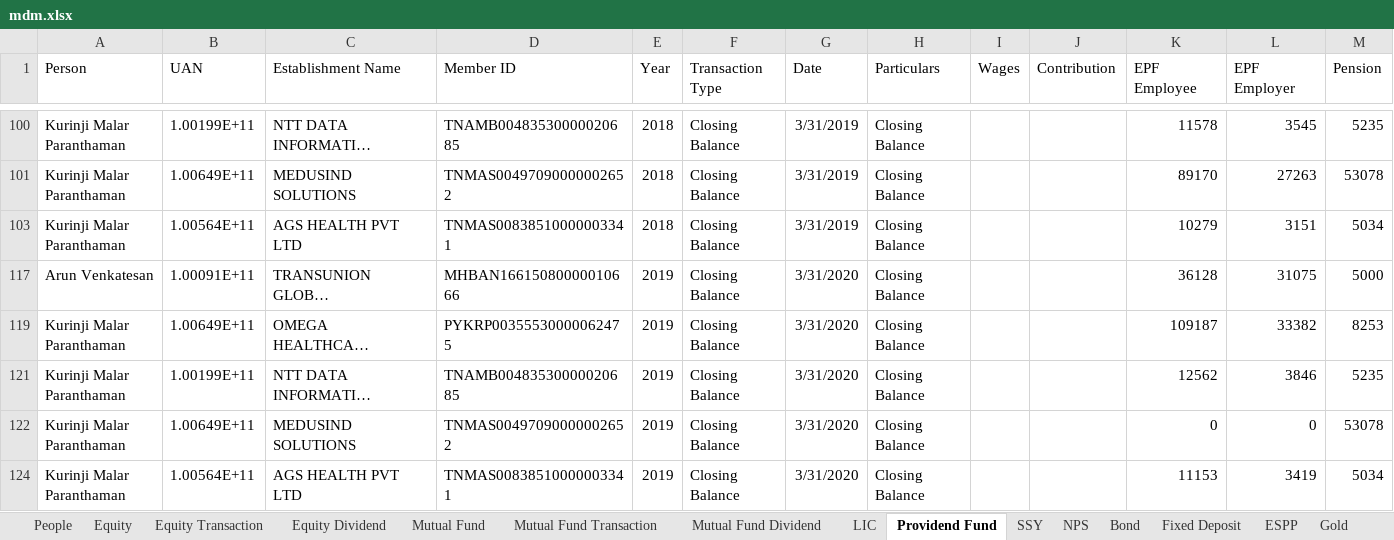
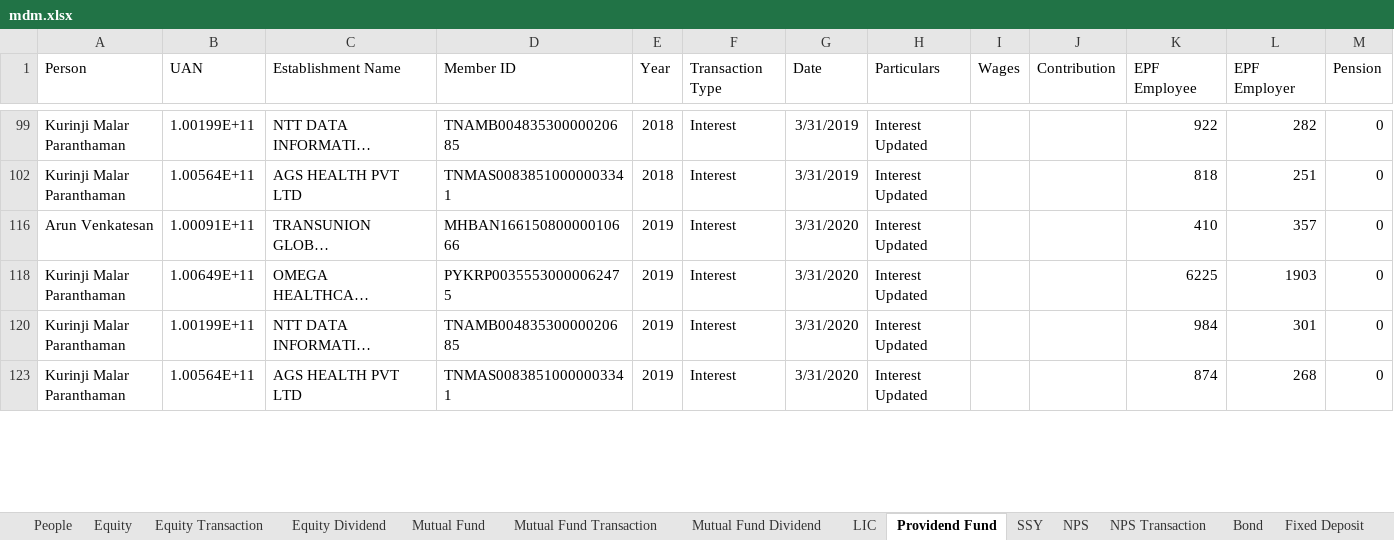
Before and after one commit to arunvambur/personal-analytics, an Excel workbook: data/normalized/mdm.xlsx, sheet Providend Fund, drawn as a sheet; only a part is shown, gaps mark what is left out; long unchanged cells end in …; values as stored, in another font and other column widths than the file's, no borders; table styles not drawn; removed rows and columns are numbered as before the commit, all else as after; the diff covers the shown part only; the diff names each change by its address in the sheet, - before the commit and + after, or states it on an @@ line.

```diff
--- a/data/normalized/mdm.xlsx (sheet Providend Fund)
+++ b/data/normalized/mdm.xlsx (sheet Providend Fund)
+sheet tab: NPS Transaction
-F99 (Transaction Type): Closing Balance
+F99 (Transaction Type): Interest
-H99 (Particulars): Closing Balance
+H99 (Particulars): Interest Updated
-K99 (EPF Employee): 11578
+K99 (EPF Employee): 922
-L99 (EPF Employer): 3545
+L99 (EPF Employer): 282
-M99 (Pension): 5235
+M99 (Pension): 0
@@ row 101 hidden: Kurinji Malar Paranthaman | 1.00649E+11 | MEDUSIND SOLUTIONS | TNMAS00497090000002652 | 2018 | Closing Balance | 3/31/2019 | Closing Balance |  |  | 89170 | 27263 | 53078 @@
-F102 (Transaction Type): Closing Balance
+F102 (Transaction Type): Interest
-H102 (Particulars): Closing Balance
+H102 (Particulars): Interest Updated
-K102 (EPF Employee): 10279
+K102 (EPF Employee): 818
-L102 (EPF Employer): 3151
+L102 (EPF Employer): 251
-M102 (Pension): 5034
+M102 (Pension): 0
-F116 (Transaction Type): Closing Balance
+F116 (Transaction Type): Interest
-H116 (Particulars): Closing Balance
+H116 (Particulars): Interest Updated
-K116 (EPF Employee): 36128
+K116 (EPF Employee): 410
-L116 (EPF Employer): 31075
+L116 (EPF Employer): 357
-M116 (Pension): 5000
+M116 (Pension): 0
-F118 (Transaction Type): Closing Balance
+F118 (Transaction Type): Interest
-H118 (Particulars): Closing Balance
+H118 (Particulars): Interest Updated
-K118 (EPF Employee): 109187
+K118 (EPF Employee): 6225
-L118 (EPF Employer): 33382
+L118 (EPF Employer): 1903
-M118 (Pension): 8253
+M118 (Pension): 0
-F120 (Transaction Type): Closing Balance
+F120 (Transaction Type): Interest
-H120 (Particulars): Closing Balance
+H120 (Particulars): Interest Updated
-K120 (EPF Employee): 12562
+K120 (EPF Employee): 984
-L120 (EPF Employer): 3846
+L120 (EPF Employer): 301
-M120 (Pension): 5235
+M120 (Pension): 0
@@ row 122 hidden: Kurinji Malar Paranthaman | 1.00649E+11 | MEDUSIND SOLUTIONS | TNMAS00497090000002652 | 2019 | Closing Balance | 3/31/2020 | Closing Balance |  |  | 0 | 0 | 53078 @@
-F123 (Transaction Type): Closing Balance
+F123 (Transaction Type): Interest
-H123 (Particulars): Closing Balance
+H123 (Particulars): Interest Updated
-K123 (EPF Employee): 11153
+K123 (EPF Employee): 874
-L123 (EPF Employer): 3419
+L123 (EPF Employer): 268
-M123 (Pension): 5034
+M123 (Pension): 0
```
Also changed, not shown: 4 hidden or unhidden rows and 160 edited cells elsewhere in this sheet, sheet Equity Transaction, sheet Bond, sheet Equity, sheet Equity Dividend, sheet NPS, sheet SSY, formulas that keep their value, data/arun/bank/icici/ICICI BankStatement.xlsx, 14 other files.
